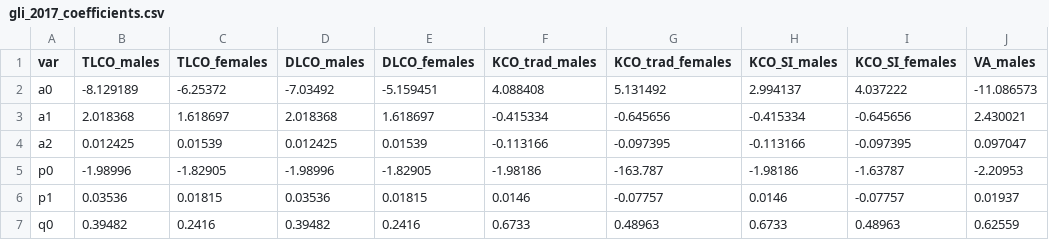
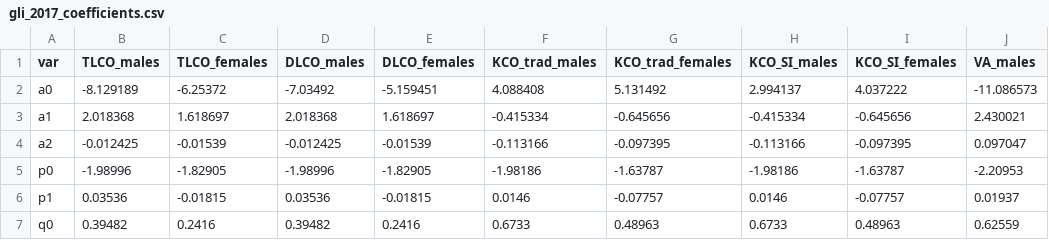
Before and after one commit to OnlineArts/PySpiro, a CSV file: pyspiro/data/gli_2017_coefficients.csv, drawn as a sheet; only a part is shown; the diff names each change by its address in the sheet, - before the commit and + after, or states it on an @@ line.

```diff
--- a/pyspiro/data/gli_2017_coefficients.csv
+++ b/pyspiro/data/gli_2017_coefficients.csv
-B4 (TLCO_males): 0.012425
+B4 (TLCO_males): -0.012425
-C4 (TLCO_females): 0.01539
+C4 (TLCO_females): -0.01539
-D4 (DLCO_males): 0.012425
+D4 (DLCO_males): -0.012425
-E4 (DLCO_females): 0.01539
+E4 (DLCO_females): -0.01539
-G5 (KCO_trad_females): -163.787
+G5 (KCO_trad_females): -1.63787
-C6 (TLCO_females): 0.01815
+C6 (TLCO_females): -0.01815
-E6 (DLCO_females): 0.01815
+E6 (DLCO_females): -0.01815
```
Also changed, not shown: pyspiro/data/gli_2017_splines.csv, 7 other files.
